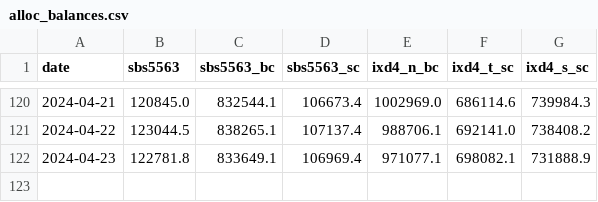
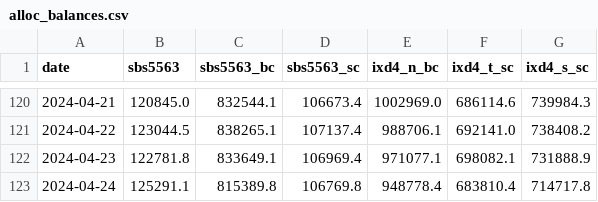
Before and after one commit to jsivak7/roarcollab, a CSV file: data/alloc_balances.csv, drawn as a sheet; only a part is shown, gaps mark what is left out.

```diff
--- a/data/alloc_balances.csv
+++ b/data/alloc_balances.csv
@@ -122 +122,2 @@ date,sbs5563,sbs5563_bc,sbs5563_sc,ixd4_n_bc,ixd4_t_sc,ixd4_s_sc
 2024-04-23,122781.8,833649.1,106969.4,971077.1,698082.1,731888.9
+2024-04-24,125291.1,815389.8,106769.8,948778.4,683810.4,714717.8
```
Also changed, not shown: 2 other files.
